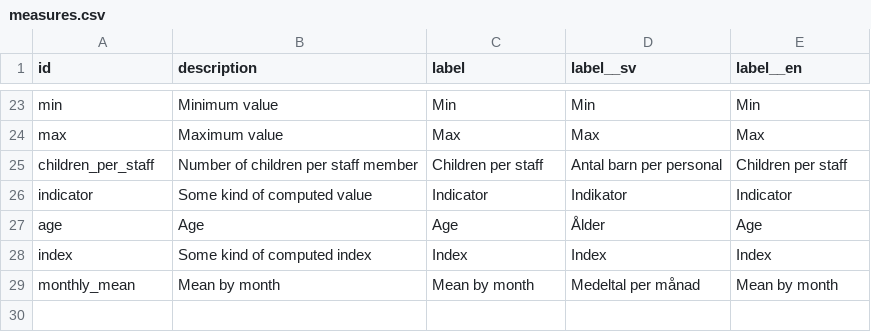
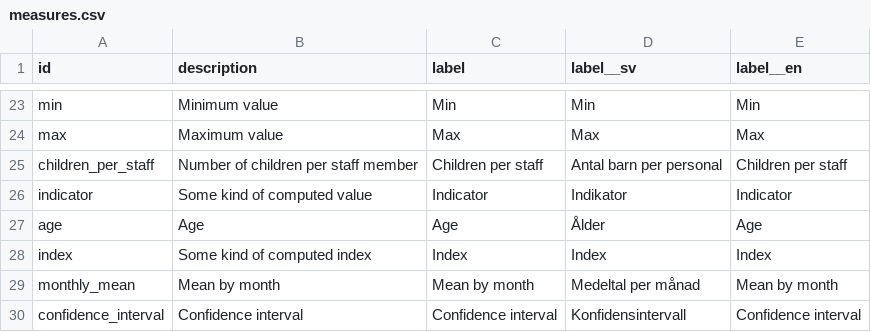
Before and after one commit to marple-newsrobot/marple-datatypes, a CSV file: misc/measures.csv, drawn as a sheet; only a part is shown, gaps mark what is left out; the diff names each change by its address in the sheet, - before the commit and + after, or states it on an @@ line.

Commit message:
add condifence interval

```diff
--- a/misc/measures.csv
+++ b/misc/measures.csv
+row 30: confidence_interval | Confidence interval | Confidence interval | Konfidensintervall | Confidence interval
```
